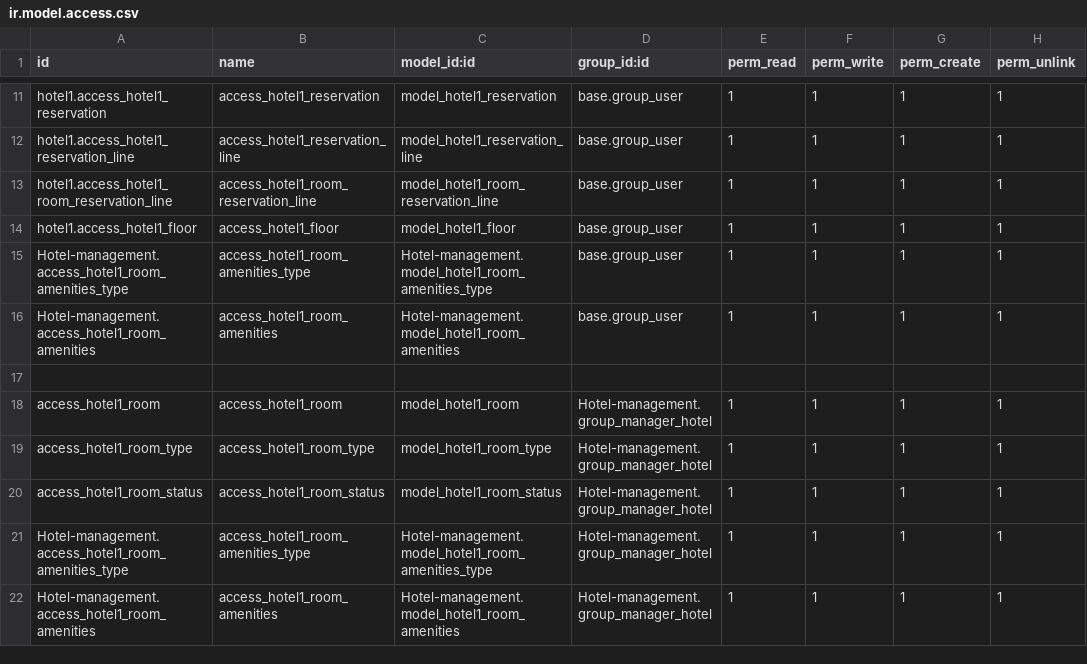
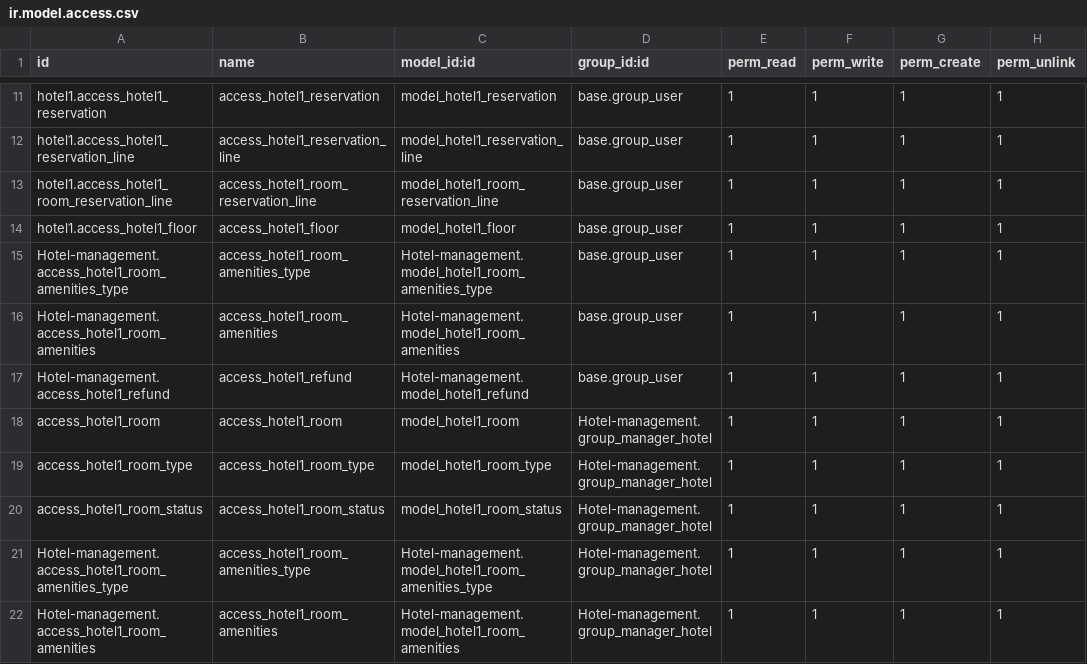
Before and after one commit to huy2k/Hotel-management, a CSV file: security/ir.model.access.csv, drawn as a sheet; only a part is shown, gaps mark what is left out; the diff covers the shown part only; the diff names each change by its address in the sheet, - before the commit and + after, or states it on an @@ line.

Commit message:
refund email (bug view room book rule portal)

```diff
--- a/security/ir.model.access.csv
+++ b/security/ir.model.access.csv
-row 17: (empty)
+row 17: Hotel-management.access_hotel1_refund | access_hotel1_refund | Hotel-management.model_hotel1_refund | base.group_user | 1 | 1 | 1 | 1
```
Also changed, not shown: 24 added rows and 1 edited cell elsewhere in this file, 18 other files.
